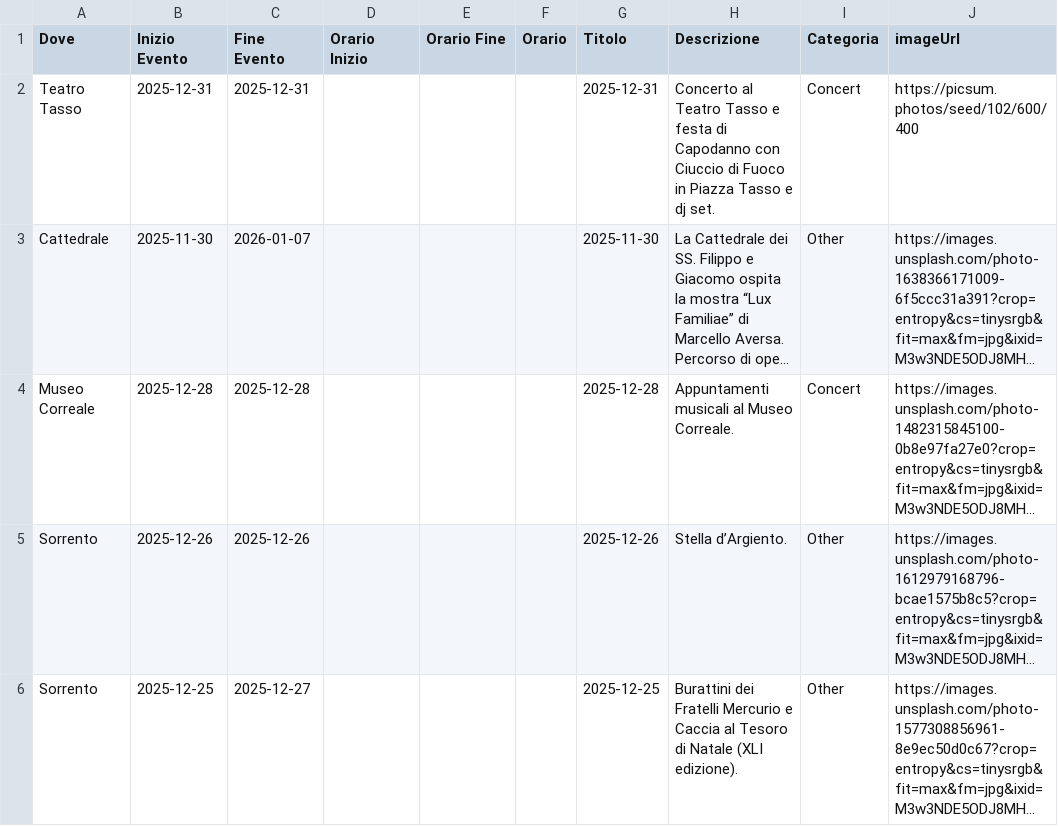
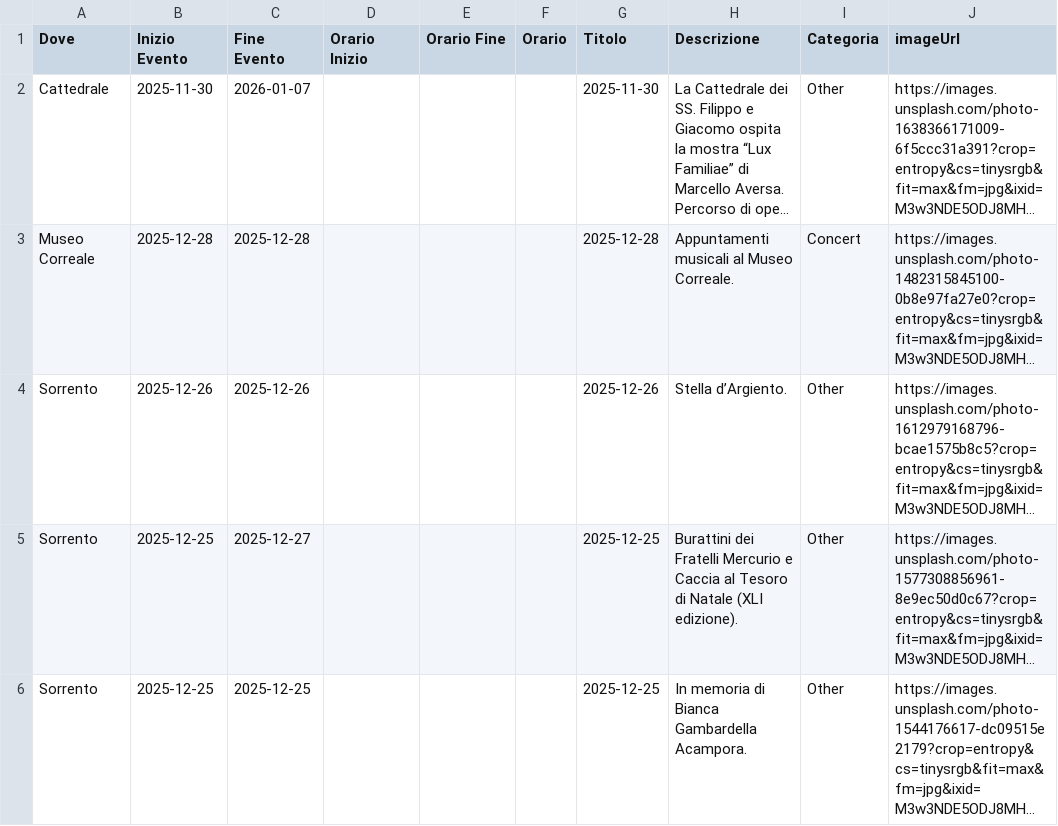
Before and after one commit to mich-de/events2025, a CSV file: eventi_natale_2025.csv, drawn as a sheet; only a part is shown; the shorter side is filled out with more unchanged rows; long unchanged cells end in …; the diff names each change by its address in the sheet, - before the commit and + after, or states it on an @@ line.

Commit message:
feat: Aggiorna eventi dal dashboard [2025-12-08T13:50:43.619Z]

```diff
--- a/eventi_natale_2025.csv
+++ b/eventi_natale_2025.csv
-row 2: Teatro Tasso | 2025-12-31 | 2025-12-31 |  |  |  | 2025-12-31 | Concerto al Teatro Tasso e festa di Capodanno con Ciuccio di Fuoco in Piazza Tasso e dj set. | Concert | https://picsum.photos/seed/102/600/400
```
